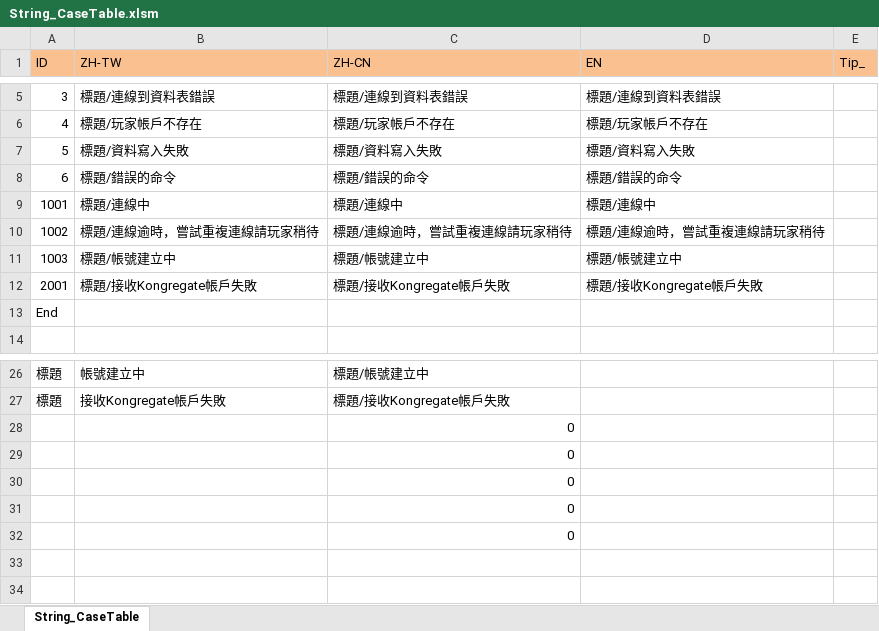
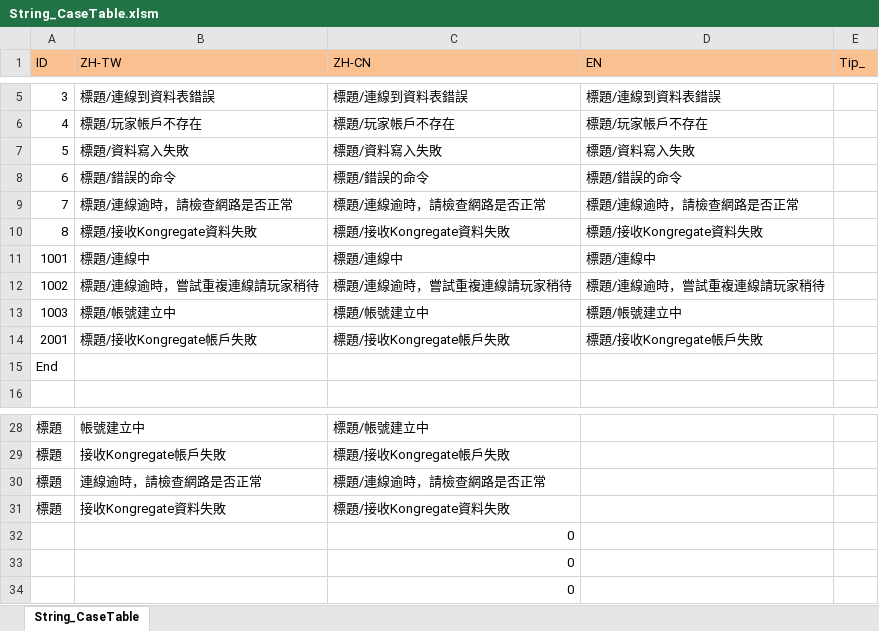
Before and after one commit to scozirge/30sHero, an Excel workbook: 30SecHero/Designer/String_CaseTable.xlsm, sheet String_CaseTable, drawn as a sheet; only a part is shown, gaps mark what is left out; values as stored, in another font and other column widths than the file's, no borders; removed rows and columns are numbered as before the commit, all else as after; the diff names each change by its address in the sheet, - before the commit and + after, or states it on an @@ line.

```diff
--- a/30SecHero/Designer/String_CaseTable.xlsm (sheet String_CaseTable)
+++ b/30SecHero/Designer/String_CaseTable.xlsm (sheet String_CaseTable)
+row 9: 7 | 標題/連線逾時，請檢查網路是否正常 | 標題/連線逾時，請檢查網路是否正常 | 標題/連線逾時，請檢查網路是否正常
+row 10: 8 | 標題/接收Kongregate資料失敗 | 標題/接收Kongregate資料失敗 | 標題/接收Kongregate資料失敗
-row 28:  |  | 0
-row 29:  |  | 0
+row 30: 標題 | 連線逾時，請檢查網路是否正常 | 標題/連線逾時，請檢查網路是否正常
+row 31: 標題 | 接收Kongregate資料失敗 | 標題/接收Kongregate資料失敗
```
Also changed, not shown: formulas that keep their value, 30SecHero/Designer/CaseTable.xlsm, 26 other files.
